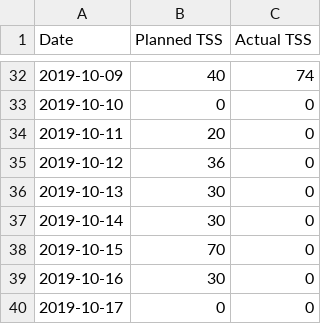
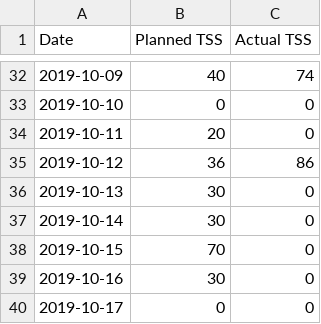
Before and after one commit to BoukeLubach/Airconditioning_powercalculations, a CSV file: TSSlog2.csv, drawn as a sheet; only a part is shown, gaps mark what is left out.

```diff
--- a/TSSlog2.csv
+++ b/TSSlog2.csv
@@ -34,3 +34,3 @@ Date;Planned TSS;Actual TSS
 2019-10-11;20;0
-2019-10-12;36;0
+2019-10-12;36;86
 2019-10-13;30;0
```
Also changed, not shown: 1 other file.
